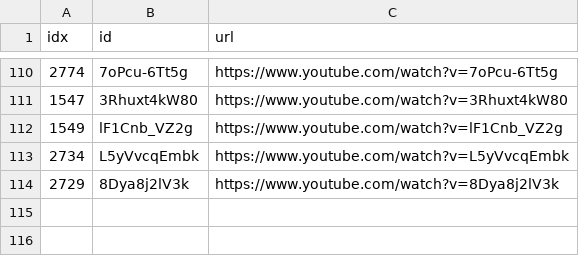
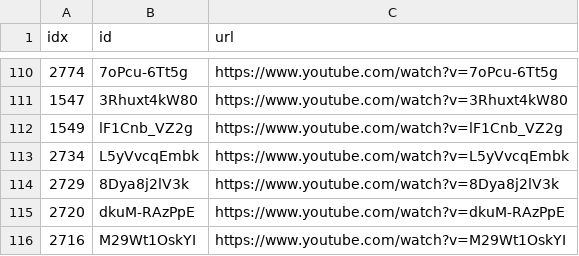
Before and after one commit to sumsjp/Drberg, a CSV file: src/black_list.csv, drawn as a sheet; only a part is shown, gaps mark what is left out.

```diff
--- a/src/black_list.csv
+++ b/src/black_list.csv
@@ -114 +114,3 @@ idx,id,url
 2729,8Dya8j2lV3k,https://www.youtube.com/watch?v=8Dya8j2lV3k
+2720,dkuM-RAzPpE,https://www.youtube.com/watch?v=dkuM-RAzPpE
+2716,M29Wt1OskYI,https://www.youtube.com/watch?v=M29Wt1OskYI
```
Also changed, not shown: src/video_list.csv, 21 other files.
